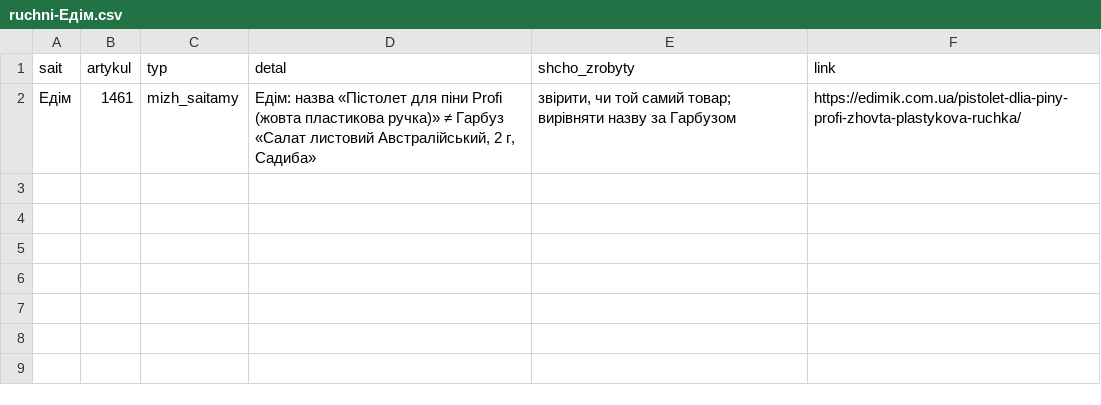
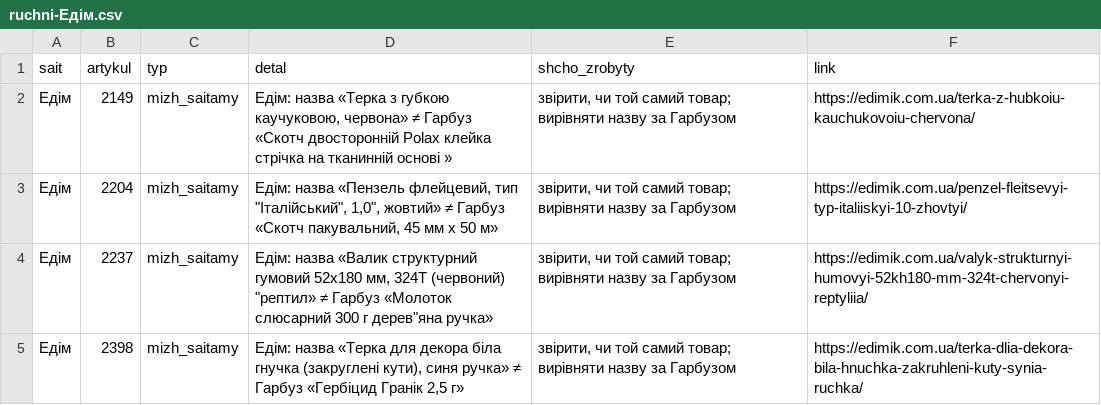
Before and after one commit to enagrosvit-beep/pub, a CSV file: audyt-1680/ruchni-Едім.csv, drawn as a sheet.

```diff
--- a/audyt-1680/ruchni-Едім.csv
+++ b/audyt-1680/ruchni-Едім.csv
@@ -1,2 +1,5 @@
 sait;artykul;typ;detal;shcho_zrobyty;link
-Едім;1461;mizh_saitamy;Едім: назва «Пістолет для піни Profi (жовта пластикова ручка)» ≠ Гарбуз «Салат листовий Австралійський, 2 г, Садиба»;"звірити, чи той самий товар; вирівняти назву за Гарбузом";https://edimik.com.ua/pistolet-dlia-piny-profi-zhovta-plastykova-ruchka/
+Едім;2149;mizh_saitamy;Едім: назва «Терка з губкою каучуковою, червона» ≠ Гарбуз «Скотч двосторонній Polax клейка стрічка на тканинній основі »;"звірити, чи той самий товар; вирівняти назву за Гарбузом";https://edimik.com.ua/terka-z-hubkoiu-kauchukovoiu-chervona/
+Едім;2204;mizh_saitamy;"Едім: назва «Пензель флейцевий, тип ""Італійський"", 1,0"", жовтий» ≠ Гарбуз «Скотч пакувальний, 45 мм х 50 м»";"звірити, чи той самий товар; вирівняти назву за Гарбузом";https://edimik.com.ua/penzel-fleitsevyi-typ-italiiskyi-10-zhovtyi/
+Едім;2237;mizh_saitamy;"Едім: назва «Валик структурний гумовий 52х180 мм, 324T (червоний) ""рептил» ≠ Гарбуз «Молоток слюсарний 300 г дерев""яна ручка»";"звірити, чи той самий товар; вирівняти назву за Гарбузом";https://edimik.com.ua/valyk-strukturnyi-humovyi-52kh180-mm-324t-chervonyi-reptyliia/
+Едім;2398;mizh_saitamy;Едім: назва «Терка для декора біла гнучка (закруглені кути), синя ручка» ≠ Гарбуз «Гербіцид Гранік 2,5 г»;"звірити, чи той самий товар; вирівняти назву за Гарбузом";https://edimik.com.ua/terka-dlia-dekora-bila-hnuchka-zakruhleni-kuty-synia-ruchka/
```
Also changed, not shown: audyt-1680/dofid-Едім.tsv, audyt-1680/dofid-Тиква.tsv, 3 other files.
